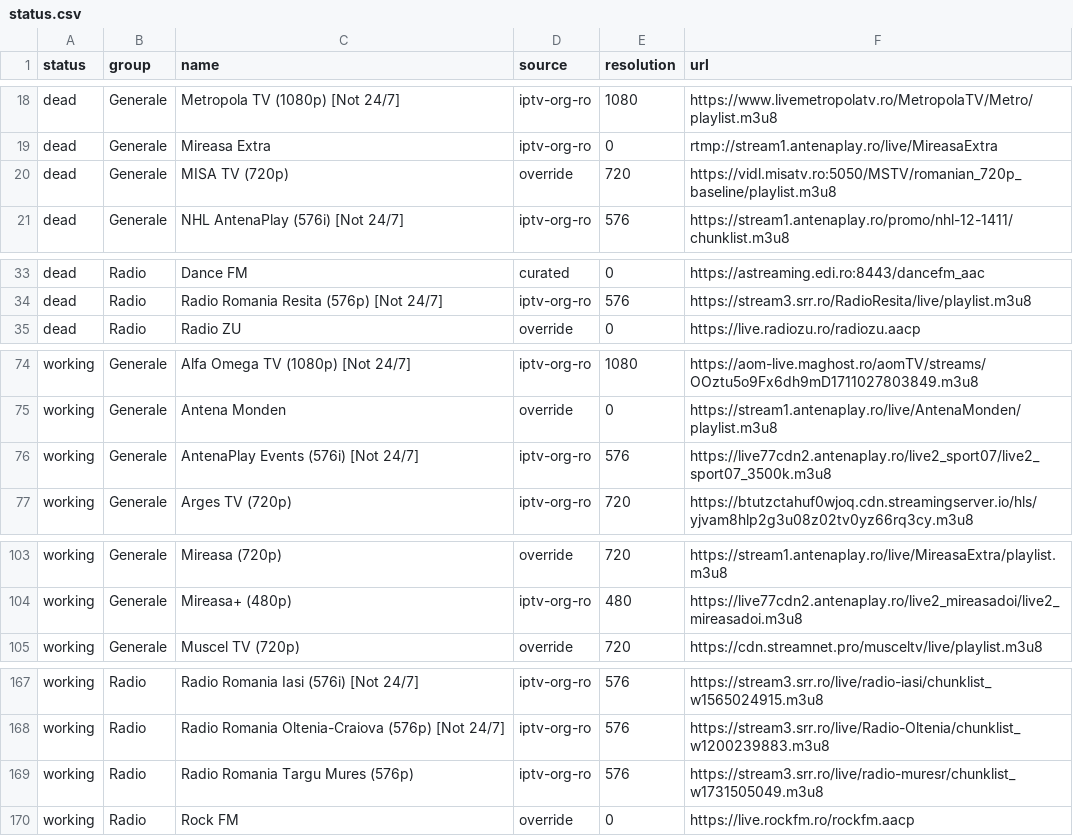
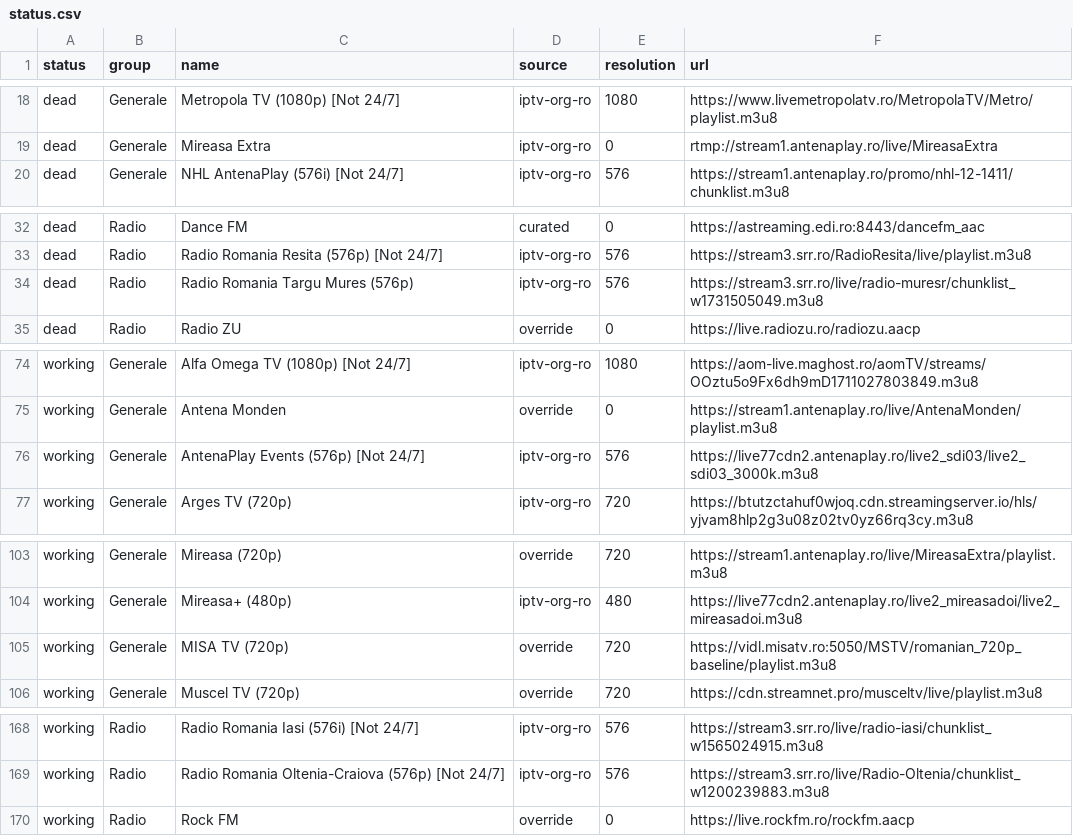
Before and after one commit to carloclim/romania-iptv-list, a CSV file: dist/status.csv, drawn as a sheet; only a part is shown, gaps mark what is left out; the diff covers the shown part only.

```diff
--- a/dist/status.csv
+++ b/dist/status.csv
@@ -19,3 +19,2 @@ dead,Generale,Metropola TV (1080p) [Not 24/7],iptv-org-ro,1080,https://www.livem
 dead,Generale,Mireasa Extra,iptv-org-ro,0,rtmp://stream1.antenaplay.ro/live/MireasaExtra
-dead,Generale,MISA TV (720p),override,720,https://vidl.misatv.ro:5050/MSTV/romanian_720p_baseline/playlist.m3u8
 dead,Generale,NHL AntenaPlay (576i) [Not 24/7],iptv-org-ro,576,https://stream1.antenaplay.ro/promo/nhl-12-1411/chunklist.m3u8
@@ -34,2 +33,3 @@ dead,Radio,Dance FM,curated,0,https://astreaming.edi.ro:8443/dancefm_aac
 dead,Radio,Radio Romania Resita (576p) [Not 24/7],iptv-org-ro,576,https://stream3.srr.ro/RadioResita/live/playlist.m3u8
+dead,Radio,Radio Romania Targu Mures (576p),iptv-org-ro,576,https://stream3.srr.ro/live/radio-muresr/chunklist_w1731505049.m3u8
 dead,Radio,Radio ZU,override,0,https://live.radiozu.ro/radiozu.aacp
@@ -75,3 +75,3 @@ working,Generale,Alfa Omega TV (1080p) [Not 24/7],iptv-org-ro,1080,https://aom-l
 working,Generale,Antena Monden,override,0,https://stream1.antenaplay.ro/live/AntenaMonden/playlist.m3u8
-working,Generale,AntenaPlay Events (576i) [Not 24/7],iptv-org-ro,576,https://live77cdn2.antenaplay.ro/live2_sport07/live2_sport07_3500k.m3u8
+working,Generale,AntenaPlay Events (576p) [Not 24/7],iptv-org-ro,576,https://live77cdn2.antenaplay.ro/live2_sdi03/live2_sdi03_3000k.m3u8
 working,Generale,Arges TV (720p),iptv-org-ro,720,https://btutzctahuf0wjoq.cdn.streamingserver.io/hls/yjvam8hlp2g3u08z02tv0yz66rq3cy.m3u8
@@ -104,2 +104,3 @@ working,Generale,Mireasa (720p),override,720,https://stream1.antenaplay.ro/live/
 working,Generale,Mireasa+ (480p),iptv-org-ro,480,https://live77cdn2.antenaplay.ro/live2_mireasadoi/live2_mireasadoi.m3u8
+working,Generale,MISA TV (720p),override,720,https://vidl.misatv.ro:5050/MSTV/romanian_720p_baseline/playlist.m3u8
 working,Generale,Muscel TV (720p),override,720,https://cdn.streamnet.pro/musceltv/live/playlist.m3u8
@@ -168,3 +169,2 @@ working,Radio,Radio Romania Iasi (576i) [Not 24/7],iptv-org-ro,576,https://strea
 working,Radio,Radio Romania Oltenia-Craiova (576p) [Not 24/7],iptv-org-ro,576,https://stream3.srr.ro/live/Radio-Oltenia/chunklist_w1200239883.m3u8
-working,Radio,Radio Romania Targu Mures (576p),iptv-org-ro,576,https://stream3.srr.ro/live/radio-muresr/chunklist_w1731505049.m3u8
 working,Radio,Rock FM,override,0,https://live.rockfm.ro/rockfm.aacp
```
Also changed, not shown: 6 edited cells elsewhere in this file, 12 other files.
